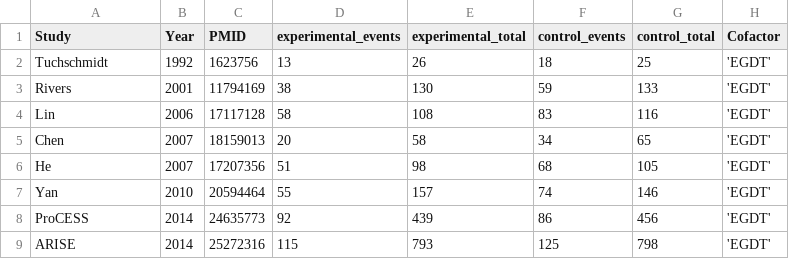
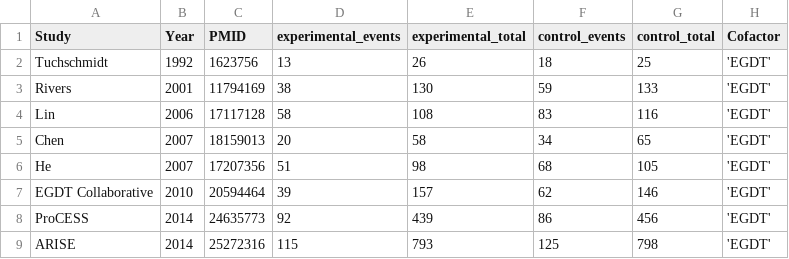
Before and after one commit to openMetaAnalysis/Template-a-full-living-systematic-review-of-interventions, a CSV file: data/all trials.csv, drawn as a sheet.

Commit message:
Corrected EGDT collaborative events to 28d
Was:
EGDT Collaborative,2010,20594464,55,157,74,146,'EGDT',
Now:
EGDT Collaborative,2010,20594464,39,157,62,146,'EGDT',

```diff
--- a/data/all trials.csv
+++ b/data/all trials.csv
@@ -6,3 +6,3 @@ Chen,2007,18159013,20,58,34,65,'EGDT',
 He,2007,17207356,51,98,68,105,'EGDT',
-Yan,2010,20594464,55,157,74,146,'EGDT',
+EGDT Collaborative,2010,20594464,39,157,62,146,'EGDT',
 ProCESS,2014,24635773,92,439,86,456,'EGDT',
```
